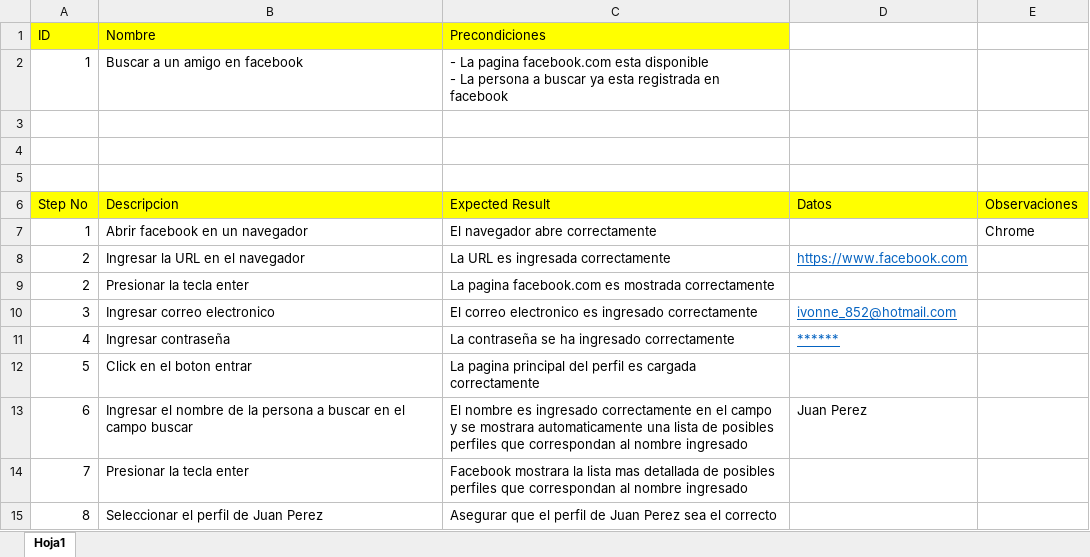
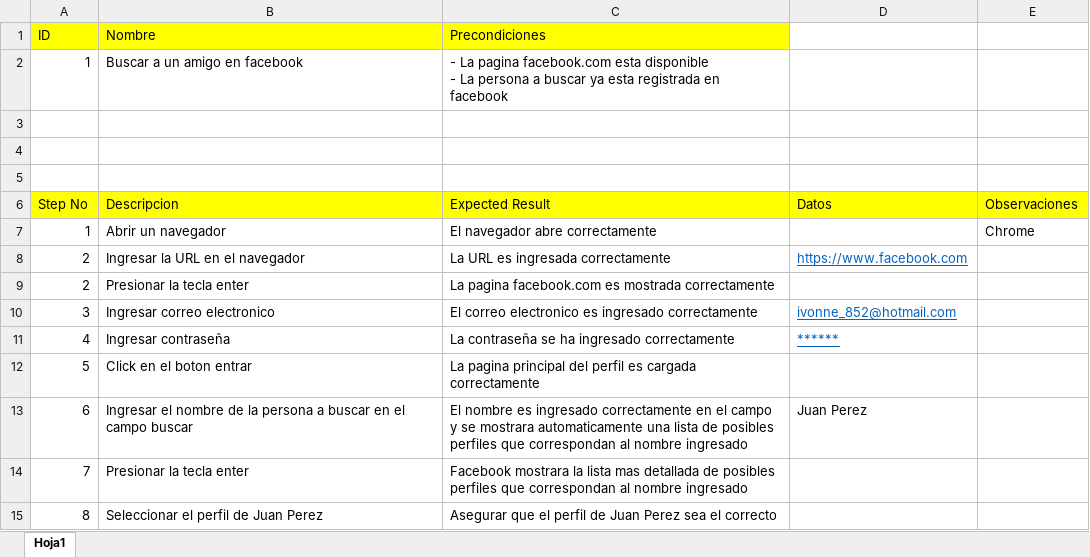
Before and after one commit to ivonne852/intro_automation, an Excel workbook: ejemplos_clase/Facebook_Friend_Search_Scenario.xlsx, sheet Hoja1, drawn as a sheet; values as stored, in another font and other column widths than the file's, no borders; the diff names each change by its address in the sheet, - before the commit and + after, or states it on an @@ line.

Commit message:
Create facebook friend search test case

```diff
--- a/ejemplos_clase/Facebook_Friend_Search_Scenario.xlsx (sheet Hoja1)
+++ b/ejemplos_clase/Facebook_Friend_Search_Scenario.xlsx (sheet Hoja1)
-B7 (Nombre): Abrir facebook en un navegador
+B7 (Nombre): Abrir un navegador
```
